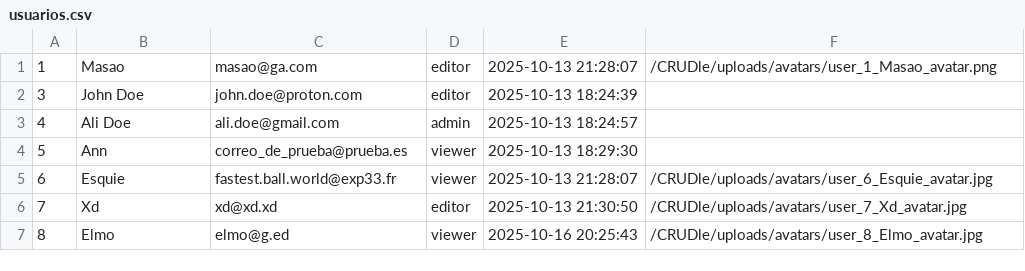
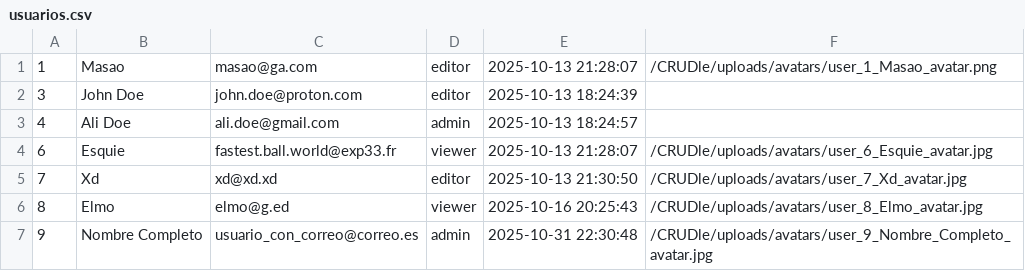
Before and after one commit to EsderJ10/CRUDle, a CSV file: data/usuarios.csv, drawn as a sheet; removed rows and columns are numbered as before the commit, all else as after; the diff names each change by its address in the sheet, - before the commit and + after, or states it on an @@ line.

```diff
--- a/data/usuarios.csv
+++ b/data/usuarios.csv
-row 4: 5 | Ann | correo_de_prueba@prueba.es | viewer | 2025-10-13 18:29:30
+row 7: 9 | Nombre Completo | usuario_con_correo@correo.es | admin | 2025-10-31 22:30:48 | /CRUDle/uploads/avatars/user_9_Nombre_Completo_avatar.jpg
```
Also changed, not shown: 10 other files.
